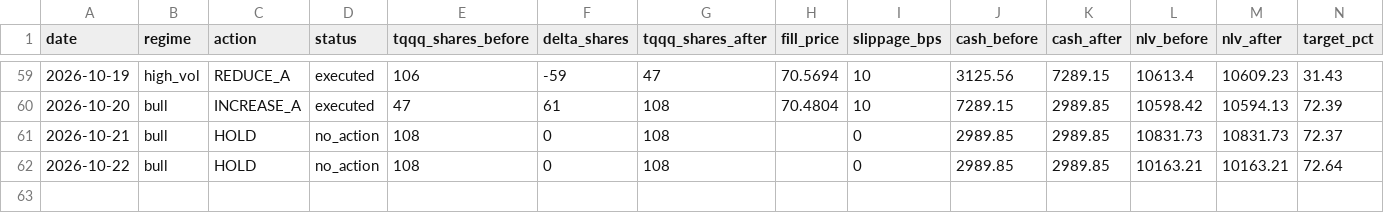
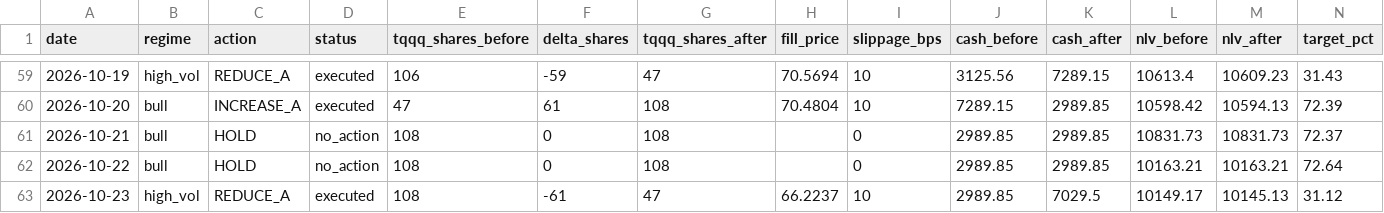
Before and after one commit to samarth339/bot-trader-3leveraged, a CSV file: logs/paper_trades.csv, drawn as a sheet; only a part is shown, gaps mark what is left out; rows hold the shown columns only; the diff names each change by its address in the sheet, - before the commit and + after, or states it on an @@ line.

```diff
--- a/logs/paper_trades.csv
+++ b/logs/paper_trades.csv
+row 63: 2026-10-23 | high_vol | REDUCE_A | executed | 108 | -61 | 47 | 66.2237 | 10 | 2989.85 | 7029.5 | 10149.17 | 10145.13 | 31.12
```
Also changed, not shown: 1 other file.
